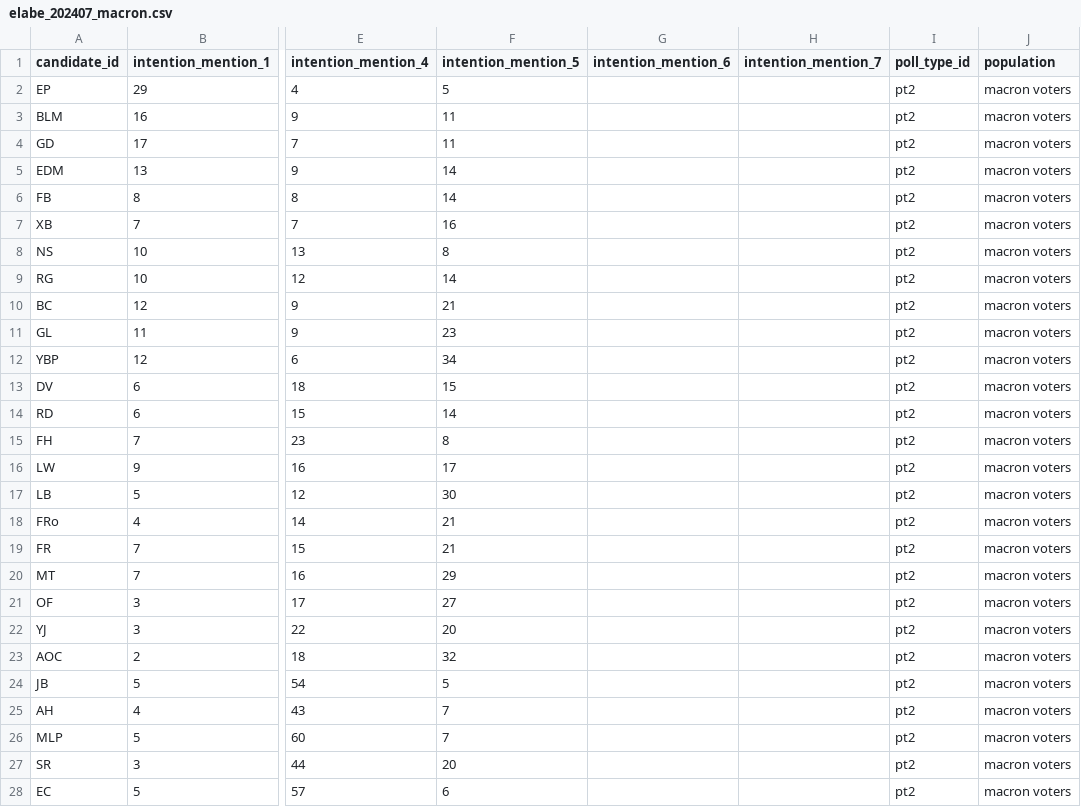
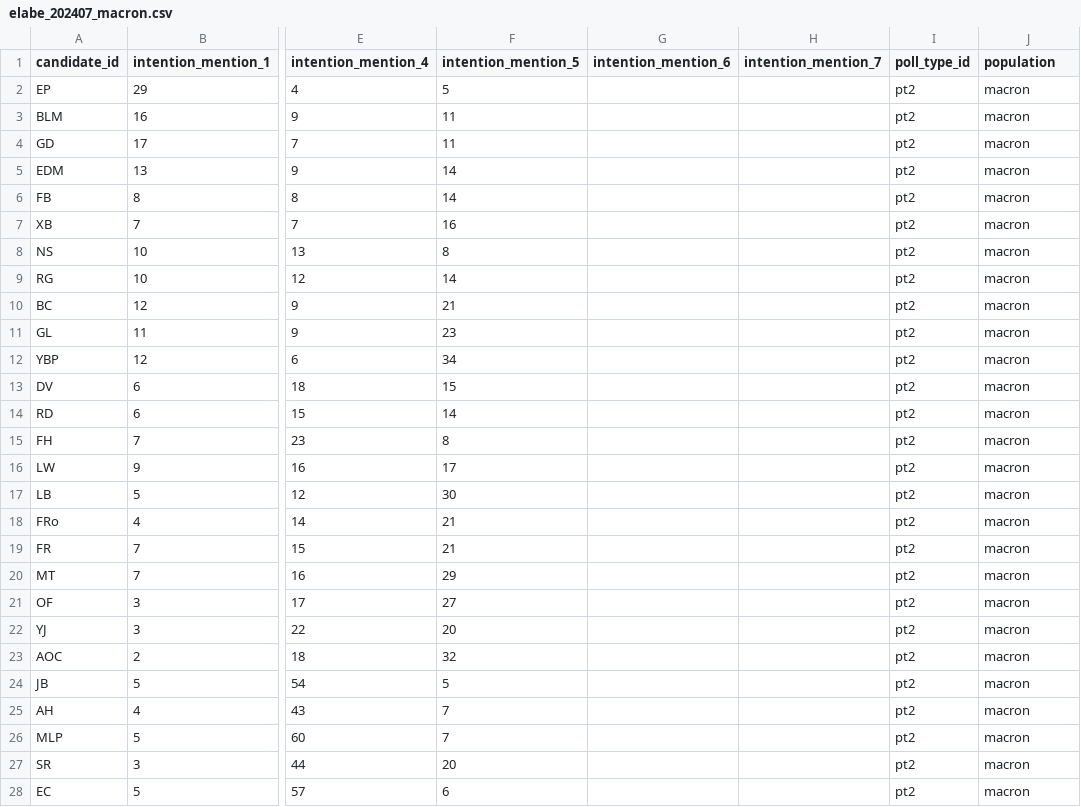
Before and after one commit to Olivierjaylet/mj-database-2027, a CSV file: polls/elabe_202407/elabe_202407_macron.csv, drawn as a sheet; only a part is shown, gaps mark what is left out; the diff covers the shown part only; the diff names each change by its address in the sheet, - before the commit and + after, or states it on an @@ line.

```diff
--- a/polls/elabe_202407/elabe_202407_macron.csv
+++ b/polls/elabe_202407/elabe_202407_macron.csv
-J2:J28 (population): macron voters
+J2:J28 (population): macron
```
Also changed, not shown: 6 edited cells elsewhere in this file, polls/elabe_202407/elabe_202407_left.csv, polls/elabe_202407/elabe_202707_far_right.csv, 1 other file.
